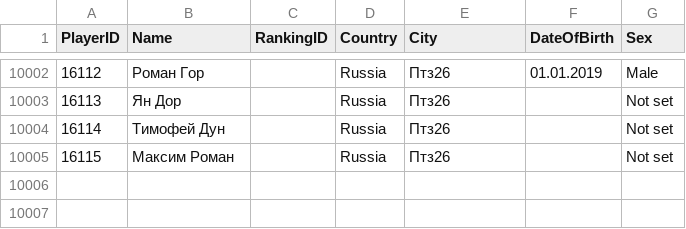
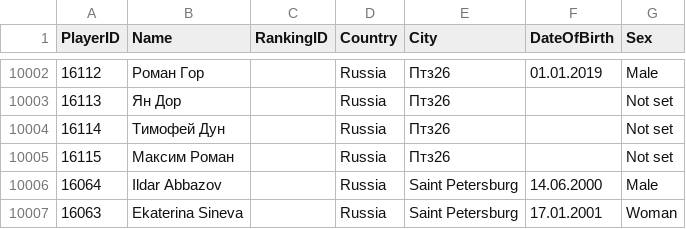
Before and after one commit to amundfylling/Scorpion-Scraper-2.0, a CSV file: data/players_data.csv, drawn as a sheet; only a part is shown, gaps mark what is left out; the diff names each change by its address in the sheet, - before the commit and + after, or states it on an @@ line.

```diff
--- a/data/players_data.csv
+++ b/data/players_data.csv
+row 10006: 16064 | Ildar Abbazov |  | Russia | Saint Petersburg | 14.06.2000 | Male
+row 10007: 16063 | Ekaterina Sineva |  | Russia | Saint Petersburg | 17.01.2001 | Woman
```
Also changed, not shown: data/tournament_data.csv, 1 other file.
